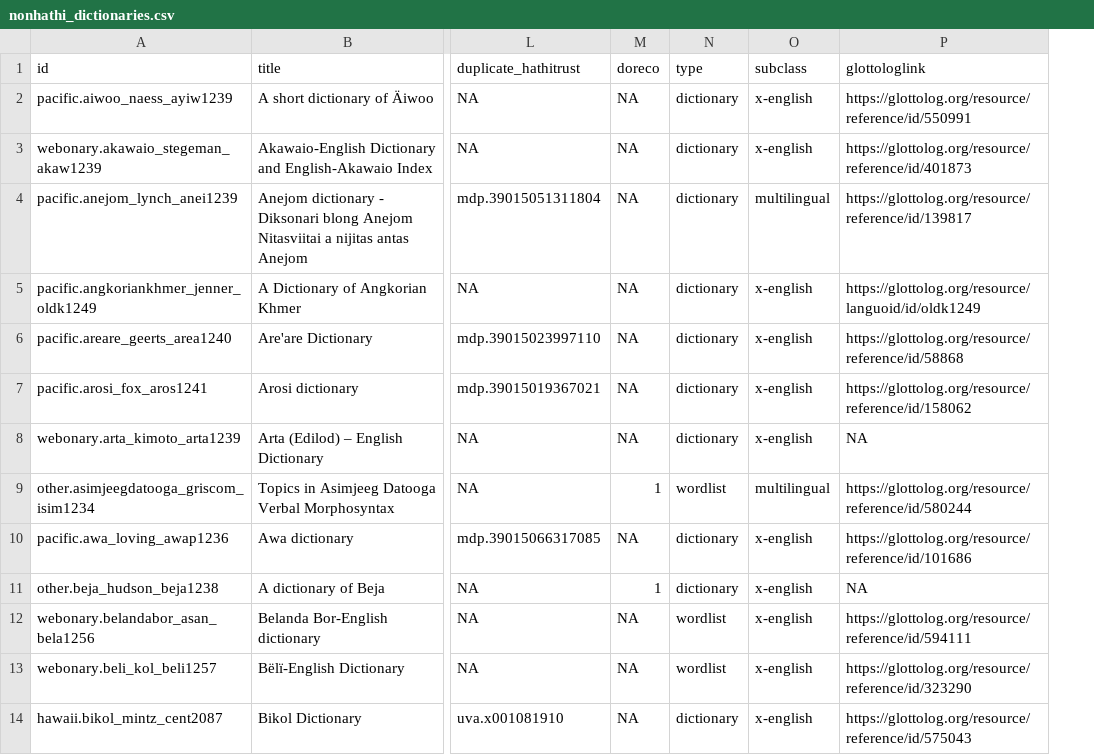
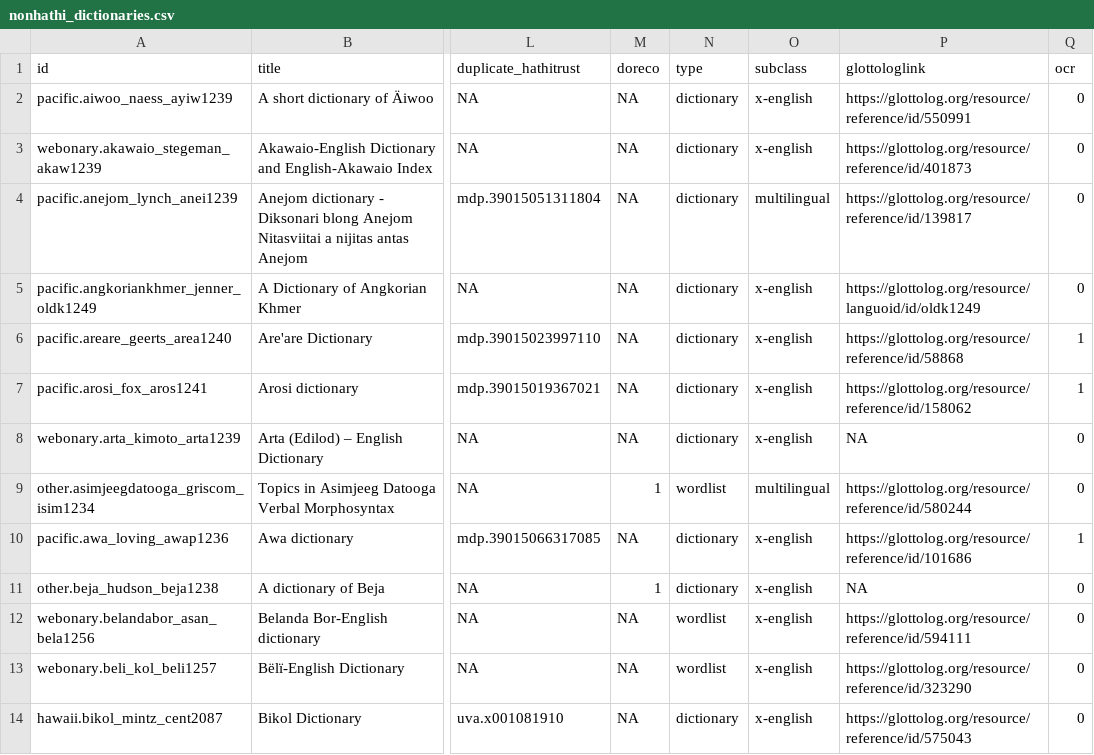
Before and after one commit to cskemp/lexical_elaboration, a CSV file: rawdata/manuallycreated/nonhathi_dictionaries.csv, drawn as a sheet; only a part is shown, gaps mark what is left out; the diff names each change by its address in the sheet, - before the commit and + after, or states it on an @@ line.

Commit message:
add info about OCR for some nonhathi dictionaries

```diff
--- a/rawdata/manuallycreated/nonhathi_dictionaries.csv
+++ b/rawdata/manuallycreated/nonhathi_dictionaries.csv
+column Q (ocr), rows 2-14: 0 | 0 | 0 | 0 | 1 | 1 | 0 | 0 | 1 | 0 | 0 | 0 | 0
```
Also changed, not shown: 2 other files.
